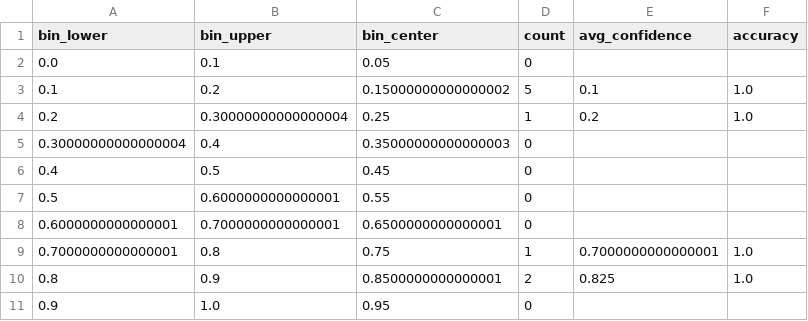
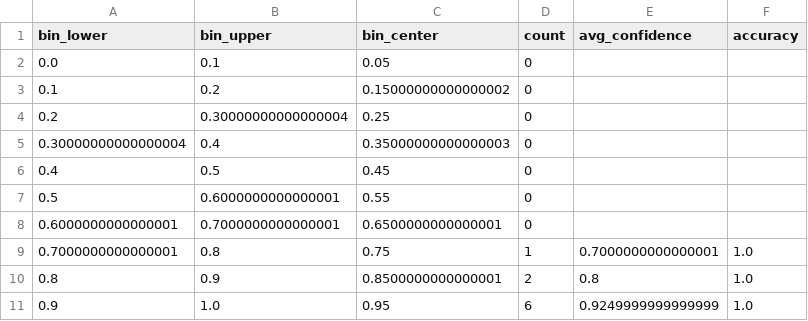
Before and after one commit to appleweiping/uncertainty-llm4rec, a CSV file: outputs/clean/tables/confidence_bins_accuracy.csv (was outputs/tables/confidence_bins_accuracy.csv), drawn as a sheet.

```diff
--- a/outputs/tables/confidence_bins_accuracy.csv
+++ b/outputs/clean/tables/confidence_bins_accuracy.csv
@@ -2,4 +2,4 @@ bin_lower,bin_upper,bin_center,count,avg_confidence,accuracy
 0.0,0.1,0.05,0,,
-0.1,0.2,0.15000000000000002,5,0.1,1.0
-0.2,0.30000000000000004,0.25,1,0.2,1.0
+0.1,0.2,0.15000000000000002,0,,
+0.2,0.30000000000000004,0.25,0,,
 0.30000000000000004,0.4,0.35000000000000003,0,,
@@ -9,3 +9,3 @@ bin_lower,bin_upper,bin_center,count,avg_confidence,accuracy
 0.7000000000000001,0.8,0.75,1,0.7000000000000001,1.0
-0.8,0.9,0.8500000000000001,2,0.825,1.0
-0.9,1.0,0.95,0,,
+0.8,0.9,0.8500000000000001,2,0.8,1.0
+0.9,1.0,0.95,6,0.9249999999999999,1.0
```
Also changed, not shown: outputs/clean/tables/confidence_correctness_summary.csv, outputs/clean/tables/reliability_bins.csv, 58 other files.
